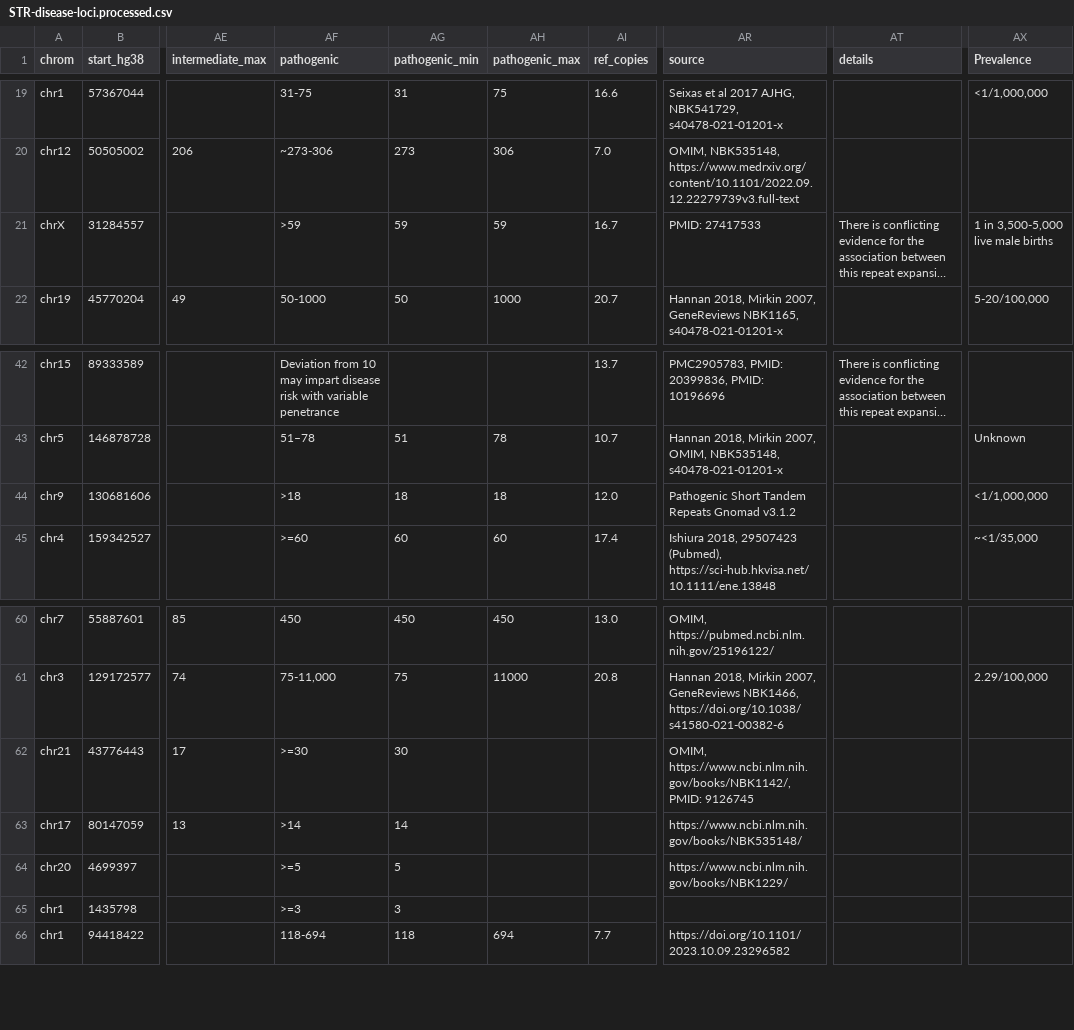
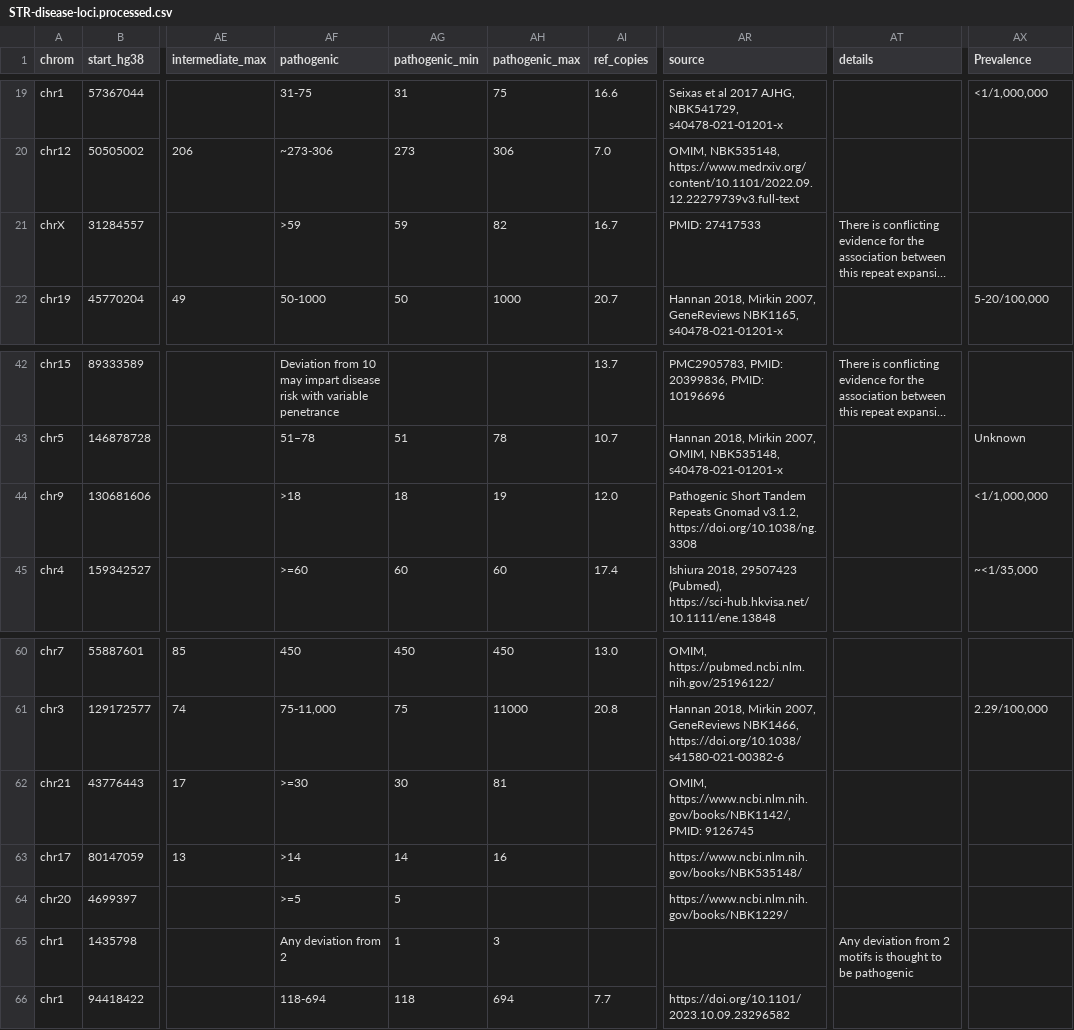
Before and after one commit to dashnowlab/STRchive, a CSV file: data/STR-disease-loci.processed.csv, drawn as a sheet; only a part is shown, gaps mark what is left out; long unchanged cells end in …; the diff names each change by its address in the sheet, - before the commit and + after, or states it on an @@ line.

Commit message:
Updated pathogenic ranges for DMD, VWA1, EIF4A3, CSTB, PRDM12

```diff
--- a/data/STR-disease-loci.processed.csv
+++ b/data/STR-disease-loci.processed.csv
-AH21 (pathogenic_max): 59
+AH21 (pathogenic_max): 82
-AX21 (Prevalence): 1 in 3,500-5,000 live male births
+AX21 (Prevalence): (empty)
-AH44 (pathogenic_max): 18
+AH44 (pathogenic_max): 19
-AR44 (source): …Repeats Gnomad v3.1.2
+AR44 (source): …Repeats Gnomad v3.1.2, https://doi.org/10.1038/ng.3308
-AH62 (pathogenic_max): (empty)
+AH62 (pathogenic_max): 81
-AH63 (pathogenic_max): (empty)
+AH63 (pathogenic_max): 16
-AF65 (pathogenic): >=3
+AF65 (pathogenic): Any deviation from 2
-AG65 (pathogenic_min): 3
+AG65 (pathogenic_min): 1
-AH65 (pathogenic_max): (empty)
+AH65 (pathogenic_max): 3
-AT65 (details): (empty)
+AT65 (details): Any deviation from 2 motifs is thought to be pathogenic
```
Also changed, not shown: data/STR-disease-loci.csv, 1 other file.
